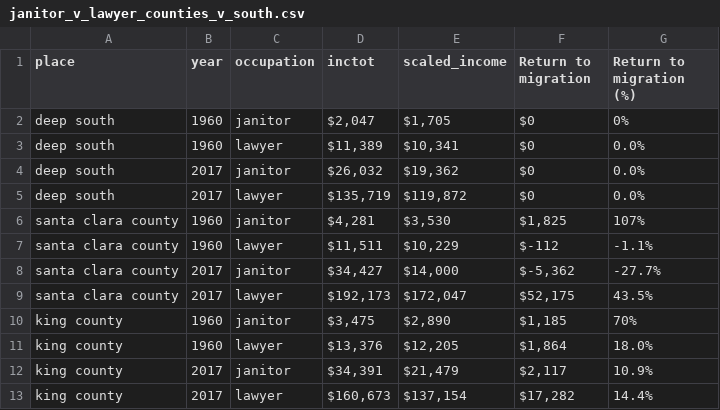
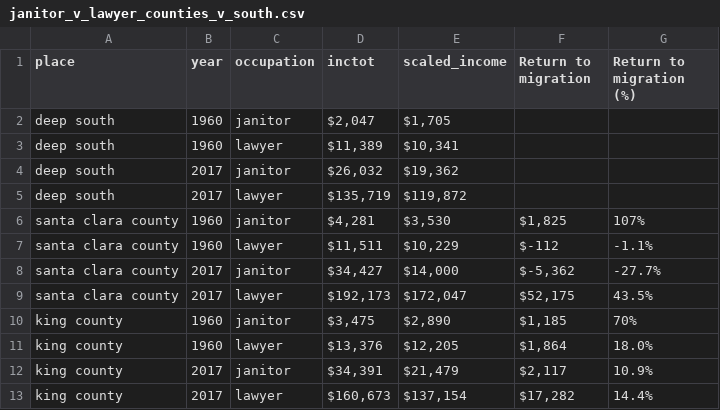
Before and after one commit to ganong-noel/convergence, a CSV file: journalist/eduardo_porter/out/janitor_v_lawyer_counties_v_south.csv, drawn as a sheet.

Commit message:
Update janitor_v_lawyer_counties_v_south.csv

```diff
--- a/journalist/eduardo_porter/out/janitor_v_lawyer_counties_v_south.csv
+++ b/journalist/eduardo_porter/out/janitor_v_lawyer_counties_v_south.csv
@@ -1,6 +1,6 @@
 place,year,occupation,inctot,scaled_income,Return to migration,Return to migration (%)
-deep south,1960,janitor,"$2,047","$1,705",$0,0%
-deep south,1960,lawyer,"$11,389","$10,341",$0,0.0%
-deep south,2017,janitor,"$26,032","$19,362",$0,0.0%
-deep south,2017,lawyer,"$135,719","$119,872",$0,0.0%
+deep south,1960,janitor,"$2,047","$1,705",,
+deep south,1960,lawyer,"$11,389","$10,341",,
+deep south,2017,janitor,"$26,032","$19,362",,
+deep south,2017,lawyer,"$135,719","$119,872",,
 santa clara county,1960,janitor,"$4,281","$3,530","$1,825",107%
```
